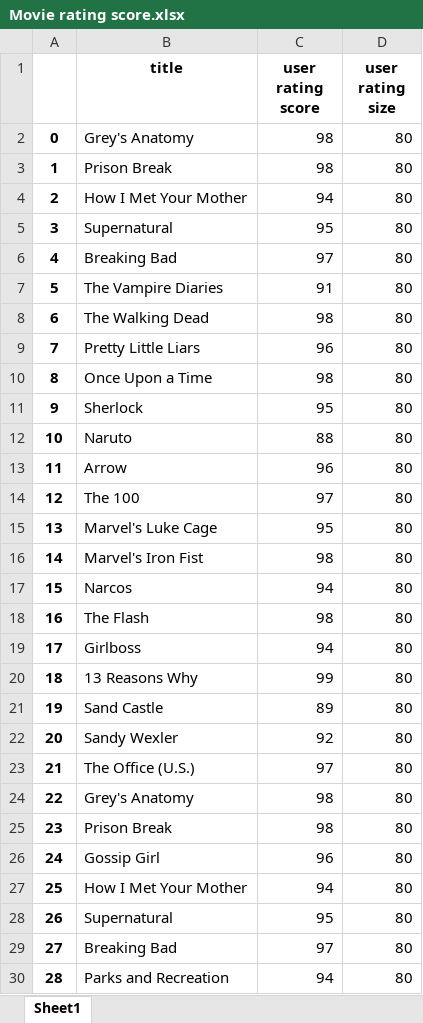
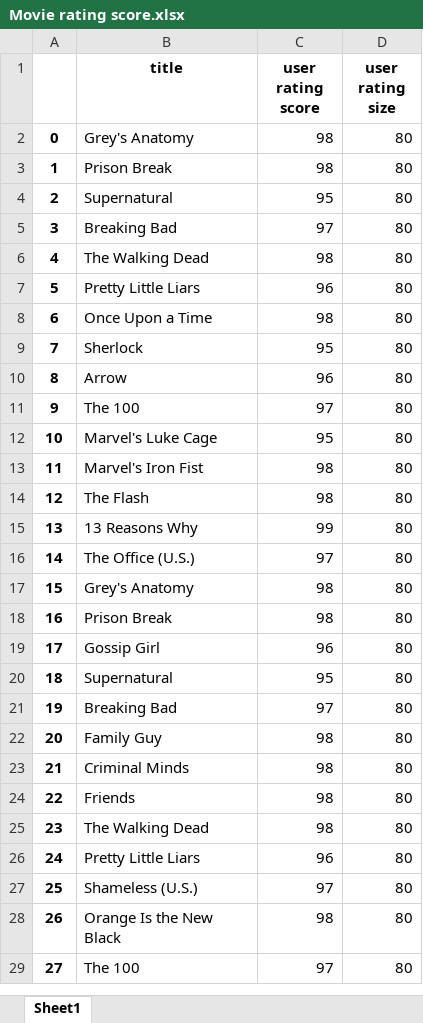
Before and after one commit to Sierra05082004/Major-Simulation-Netflix, an Excel workbook: Movie rating score.xlsx, sheet Sheet1, drawn as a sheet; only a part is shown; the shorter side is filled out with more unchanged rows; values as stored, in another font and other column widths than the file's, no borders; removed rows and columns are numbered as before the commit, all else as after; the diff covers the shown part only; the diff names each change by its address in the sheet, - before the commit and + after, or states it on an @@ line.

```diff
--- a/Movie rating score.xlsx (sheet Sheet1)
+++ b/Movie rating score.xlsx (sheet Sheet1)
-row 4: 2 | How I Met Your Mother | 94 | 80
@@ column A renumbered from row 4 down @@
-row 7: 5 | The Vampire Diaries | 91 | 80
-row 12: 10 | Naruto | 88 | 80
-row 17: 15 | Narcos | 94 | 80
-row 19: 17 | Girlboss | 94 | 80
-row 21: 19 | Sand Castle | 89 | 80
-row 22: 20 | Sandy Wexler | 92 | 80
-row 27: 25 | How I Met Your Mother | 94 | 80
-row 30: 28 | Parks and Recreation | 94 | 80
```
Also changed, not shown: 172 removed rows elsewhere in this sheet.
